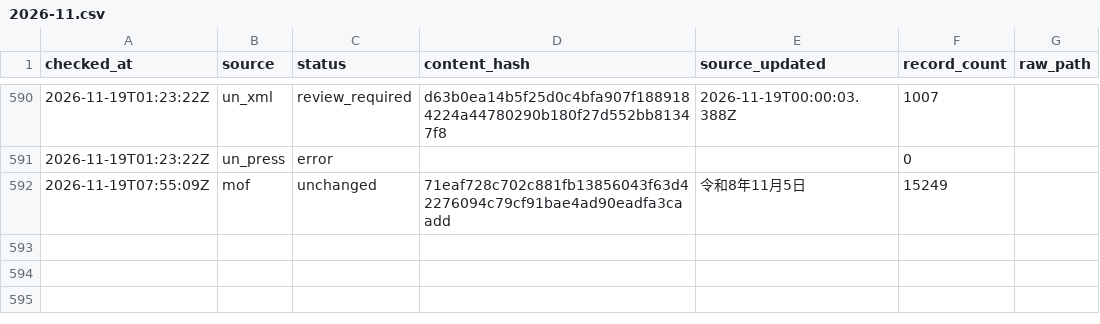
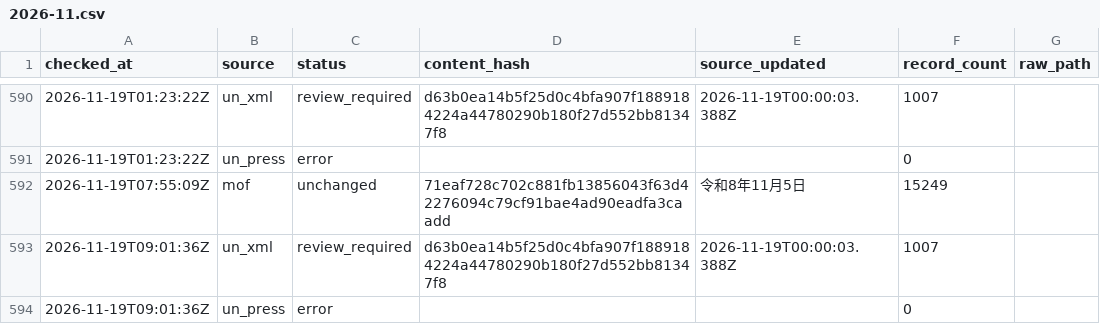
Before and after one commit to kenmizunokuro/sanctions-watch, a CSV file: data/heartbeat/2026-11.csv, drawn as a sheet; only a part is shown, gaps mark what is left out; the diff names each change by its address in the sheet, - before the commit and + after, or states it on an @@ line.

```diff
--- a/data/heartbeat/2026-11.csv
+++ b/data/heartbeat/2026-11.csv
+row 593: 2026-11-19T09:01:36Z | un_xml | review_required | d63b0ea14b5f25d0c4bfa907f1889184224a44780290b180f27d552bb81347f8 | 2026-11-19T00:00:03.388Z | 1007
+row 594: 2026-11-19T09:01:36Z | un_press | error |  |  | 0
```
Also changed, not shown: data/dashboard/status.csv, data/dashboard/un_reviews.csv, 3 other files.
